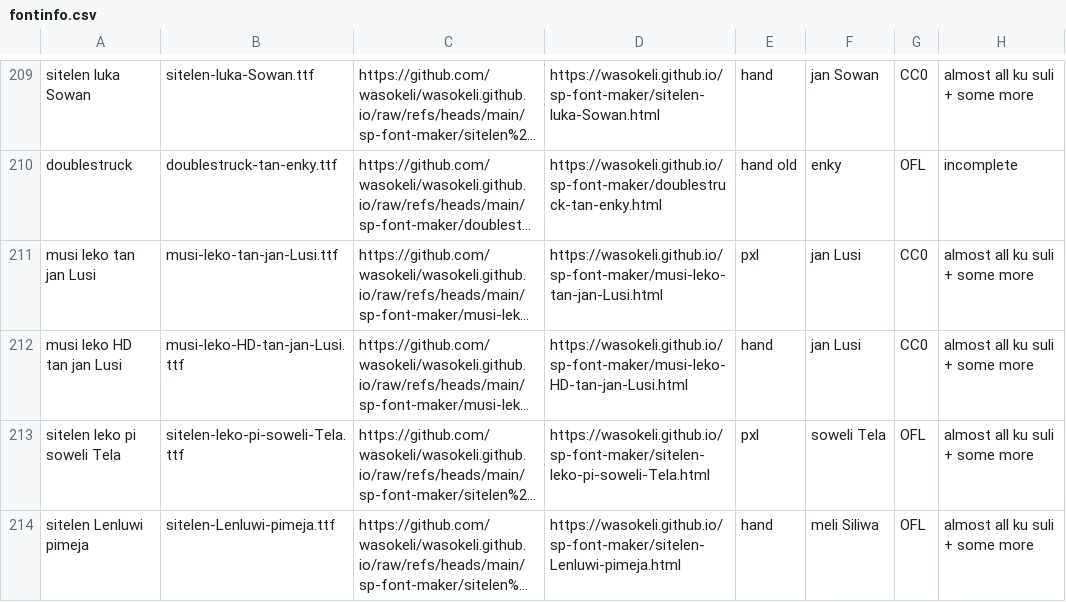
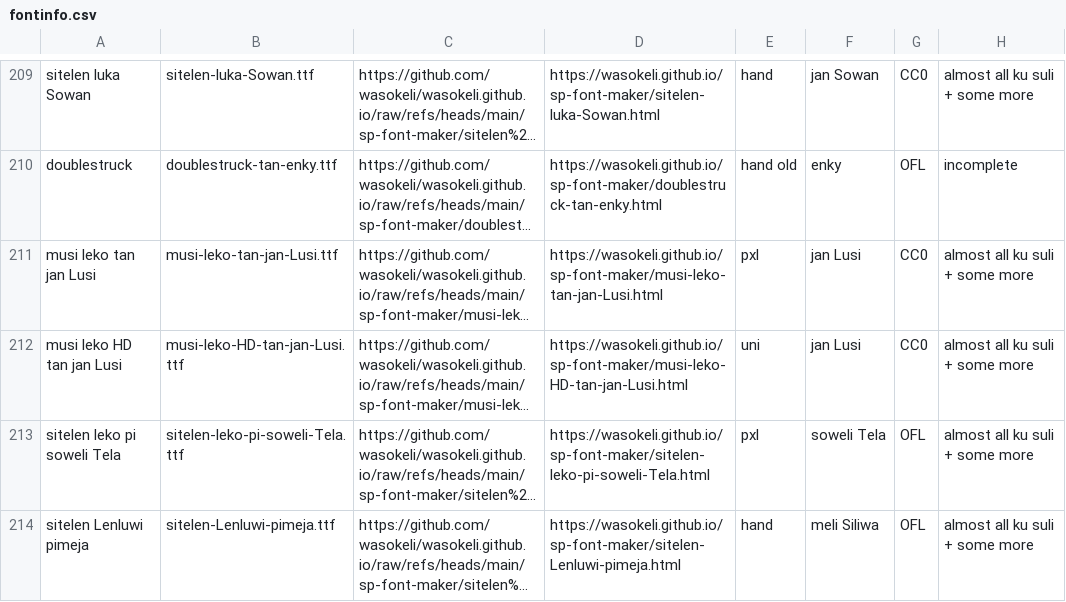
Before and after one commit to RetSamys/toki-pona-glyphs, a CSV file: sona/fontinfo.csv, drawn as a sheet; only a part is shown, gaps mark what is left out; long unchanged cells end in …; the diff names each change by its address in the sheet, - before the commit and + after, or states it on an @@ line.

Commit message:
Update fontinfo.csv

```diff
--- a/sona/fontinfo.csv
+++ b/sona/fontinfo.csv
-E212: hand
+E212: uni
```
